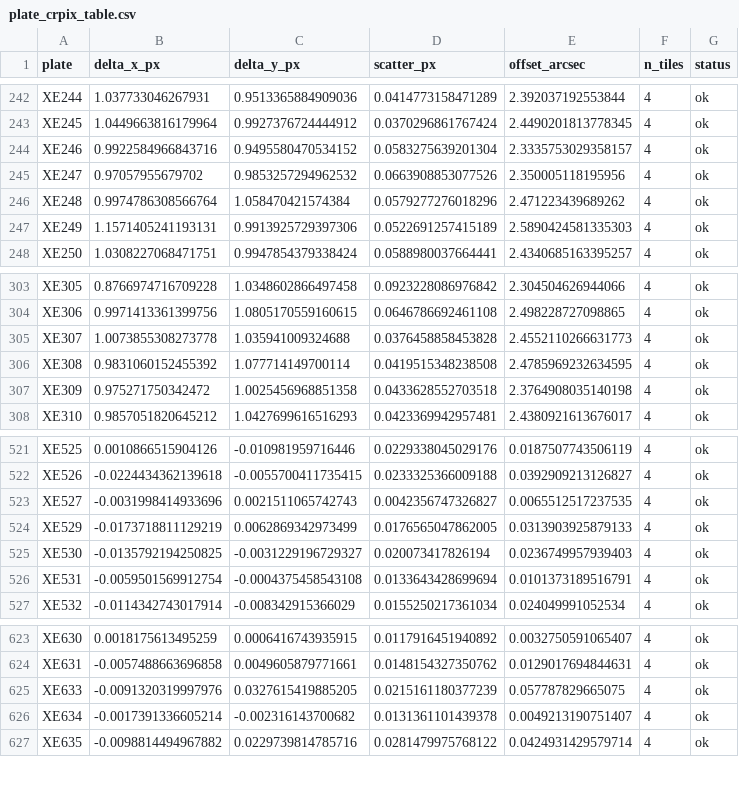
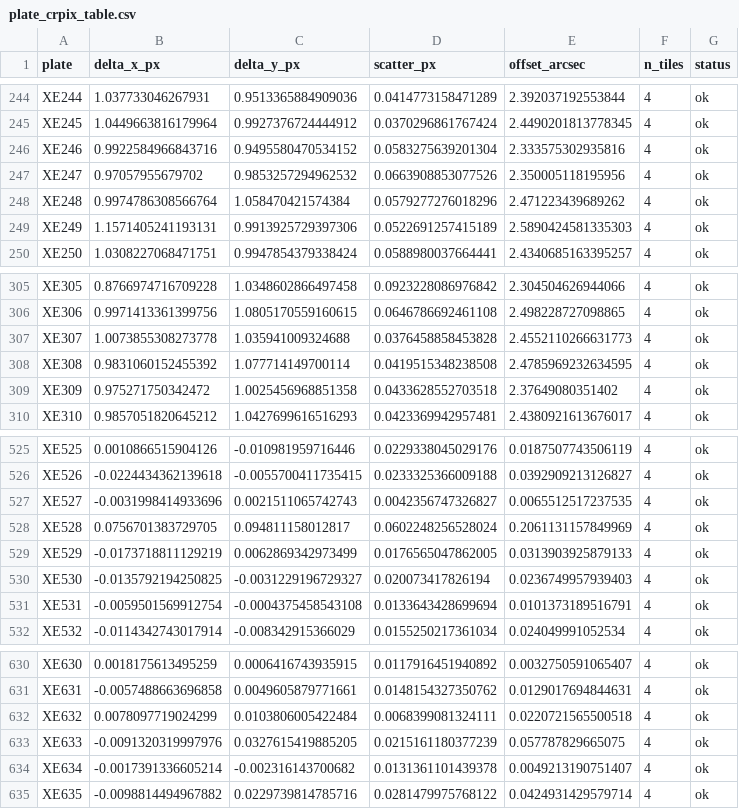
Before and after one commit to jannefi/poss1-plate-slice, a CSV file: data/plate_crpix_table.csv, drawn as a sheet; only a part is shown, gaps mark what is left out; the diff covers the shown part only.

```diff
--- a/data/plate_crpix_table.csv
+++ b/data/plate_crpix_table.csv
@@ -243,3 +245,3 @@ XE244,1.037733046267931,0.9513365884909036,0.0414773158471289,2.392037192553844,
 XE245,1.0449663816179964,0.9927376724444912,0.0370296861767424,2.4490201813778345,4,ok
-XE246,0.9922584966843716,0.9495580470534152,0.0583275639201304,2.3335753029358157,4,ok
+XE246,0.9922584966843716,0.9495580470534152,0.0583275639201304,2.333575302935816,4,ok
 XE247,0.97057955679702,0.9853257294962532,0.0663908853077526,2.350005118195956,4,ok
@@ -306,3 +308,3 @@ XE307,1.0073855308273778,1.035941009324688,0.0376458858453828,2.4552110266631773
 XE308,0.9831060152455392,1.077714149700114,0.0419515348238508,2.4785969232634595,4,ok
-XE309,0.975271750342472,1.0025456968851358,0.0433628552703518,2.3764908035140198,4,ok
+XE309,0.975271750342472,1.0025456968851358,0.0433628552703518,2.37649080351402,4,ok
 XE310,0.9857051820645212,1.0427699616516293,0.0423369942957481,2.4380921613676017,4,ok
@@ -523,2 +527,3 @@ XE526,-0.0224434362139618,-0.0055700411735415,0.0233325366009188,0.0392909213126
 XE527,-0.0031998414933696,0.0021511065742743,0.0042356747326827,0.0065512517237535,4,ok
+XE528,0.0756701383729705,0.094811158012817,0.0602248256528024,0.2061131157849969,4,ok
 XE529,-0.0173718811129219,0.0062869342973499,0.0176565047862005,0.0313903925879133,4,ok
@@ -624,2 +631,3 @@ XE630,0.0018175613495259,0.0006416743935915,0.0117916451940892,0.003275059106540
 XE631,-0.0057488663696858,0.0049605879771661,0.0148154327350762,0.0129017694844631,4,ok
+XE632,0.0078097719024299,0.0103806005422484,0.0068399081324111,0.0220721565500518,4,ok
 XE633,-0.0091320319997976,0.0327615419885205,0.0215161180377239,0.057787829665075,4,ok
```
Also changed, not shown: 6 added rows and 1 edited cell elsewhere in this file.
